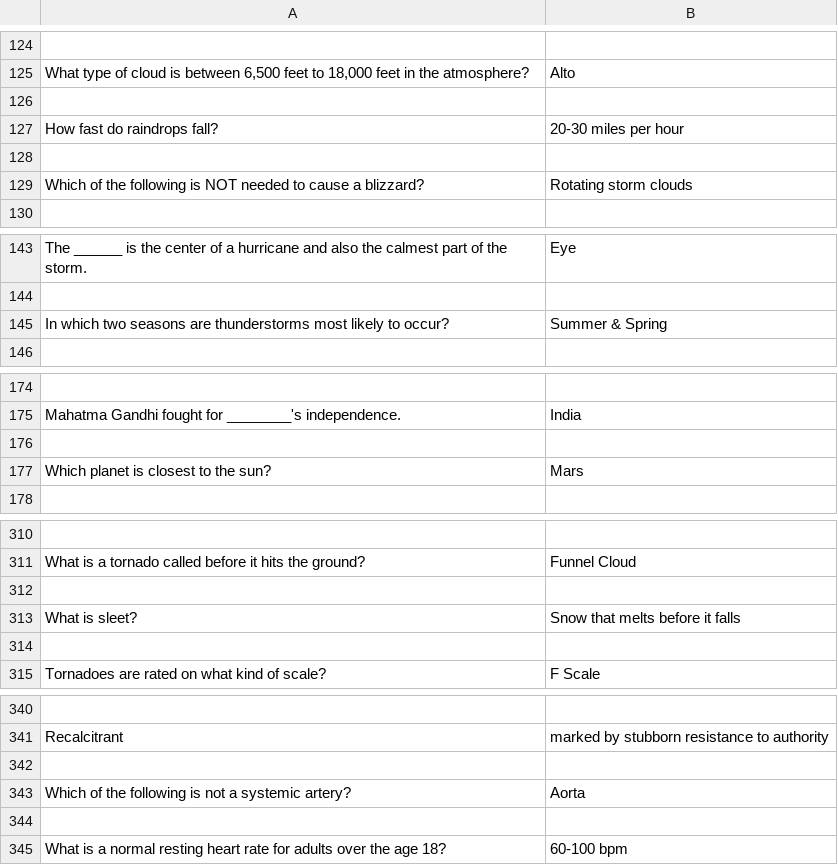
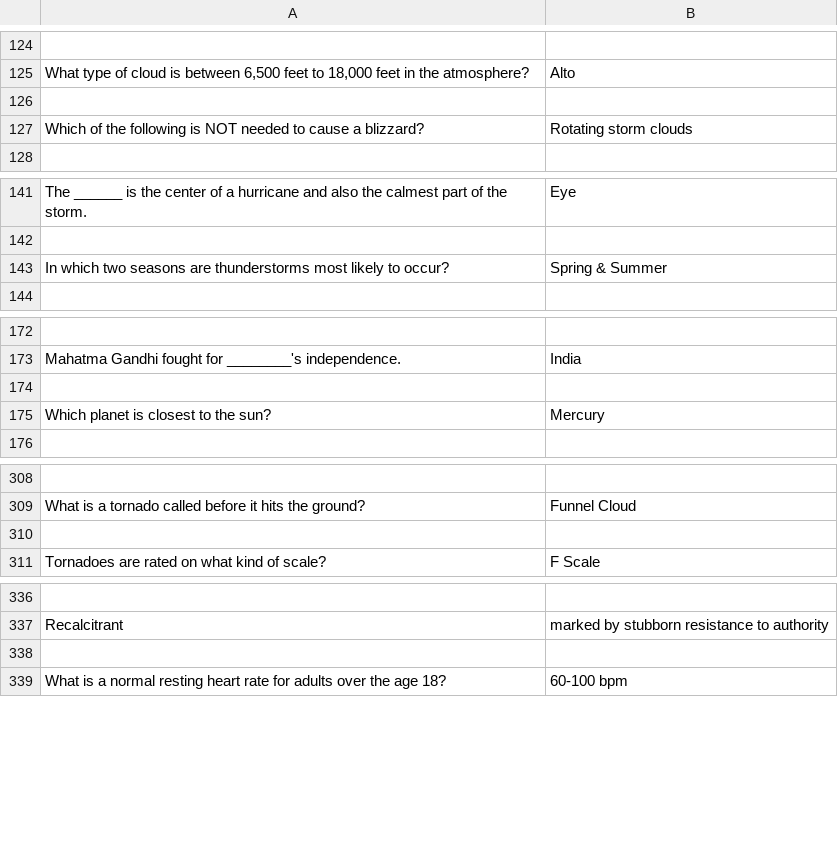
Before and after one commit to EthanZeigler/QuizSolver, a CSV file: answers.csv, drawn as a sheet; only a part is shown, gaps mark what is left out; removed rows and columns are numbered as before the commit, all else as after; the diff covers the shown part only; the diff names each change by its address in the sheet, - before the commit and + after, or states it on an @@ line.

```diff
--- a/answers.csv
+++ b/answers.csv
-row 127: How fast do raindrops fall? | 20-30 miles per hour
-row 128: (empty)
-B143: Summer & Spring
+B143: Spring & Summer
-B175: Mars
+B175: Mercury
-row 313: What is sleet? | Snow that melts before it falls
-row 314: (empty)
-row 342: (empty)
-row 343: Which of the following is not a systemic artery? | Aorta
```
Also changed, not shown: 60 added rows elsewhere in this file, 1 other file.
